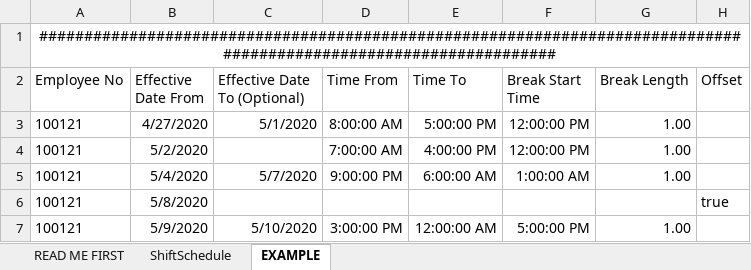
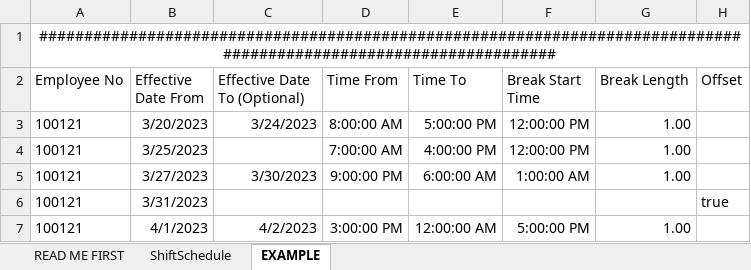
Before and after one commit to lbg-globagility/accupay, an Excel workbook: AccuPay/ImportTemplates/accupay-shiftschedule-template.xlsx, sheet EXAMPLE, drawn as a sheet; values as stored, in another font and other column widths than the file's, no borders; the diff names each change by its address in the sheet, - before the commit and + after, or states it on an @@ line.

```diff
--- a/AccuPay/ImportTemplates/accupay-shiftschedule-template.xlsx (sheet EXAMPLE)
+++ b/AccuPay/ImportTemplates/accupay-shiftschedule-template.xlsx (sheet EXAMPLE)
-B3 (Effective Date From): 4/27/2020
+B3 (Effective Date From): 3/20/2023
-C3 (Effective Date To (Optional)): 5/1/2020
+C3 (Effective Date To (Optional)): 3/24/2023
-B4 (Effective Date From): 5/2/2020
+B4 (Effective Date From): 3/25/2023
-B5 (Effective Date From): 5/4/2020
+B5 (Effective Date From): 3/27/2023
-C5 (Effective Date To (Optional)): 5/7/2020
+C5 (Effective Date To (Optional)): 3/30/2023
-B6 (Effective Date From): 5/8/2020
+B6 (Effective Date From): 3/31/2023
-B7 (Effective Date From): 5/9/2020
+B7 (Effective Date From): 4/1/2023
-C7 (Effective Date To (Optional)): 5/10/2020
+C7 (Effective Date To (Optional)): 4/2/2023
```
Also changed, not shown: AccuPay/ImportTemplates/accupay-employeelist-template.xlsx, AccuPay/ImportTemplates/accupay-leave-template.xlsx, 7 other files.
